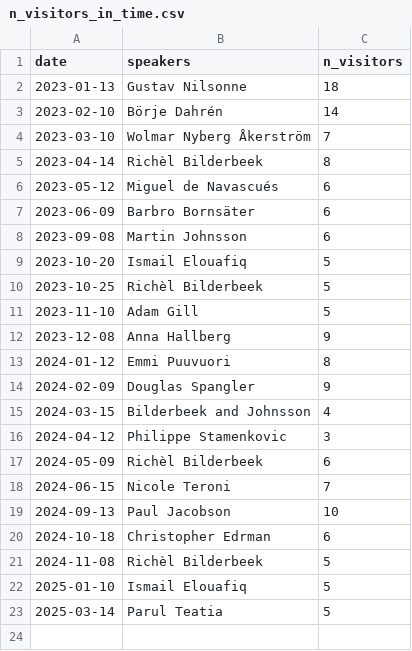
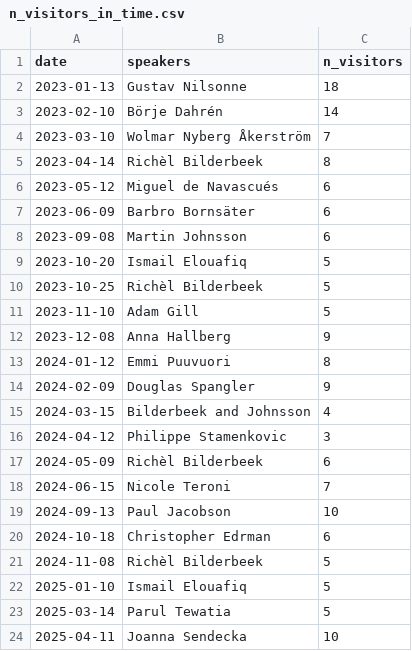
Before and after one commit to open-science-community-uppsala/open_science_community_uppsala, a CSV file: docs/data/n_visitors_in_time.csv, drawn as a sheet.

```diff
--- a/docs/data/n_visitors_in_time.csv
+++ b/docs/data/n_visitors_in_time.csv
@@ -22,2 +22,3 @@ date,speakers,n_visitors
 2025-01-10,Ismail Elouafiq,5
-2025-03-14,Parul Teatia,5
+2025-03-14,Parul Tewatia,5
+2025-04-11,Joanna Sendecka,10
```
Also changed, not shown: 5 other files.
